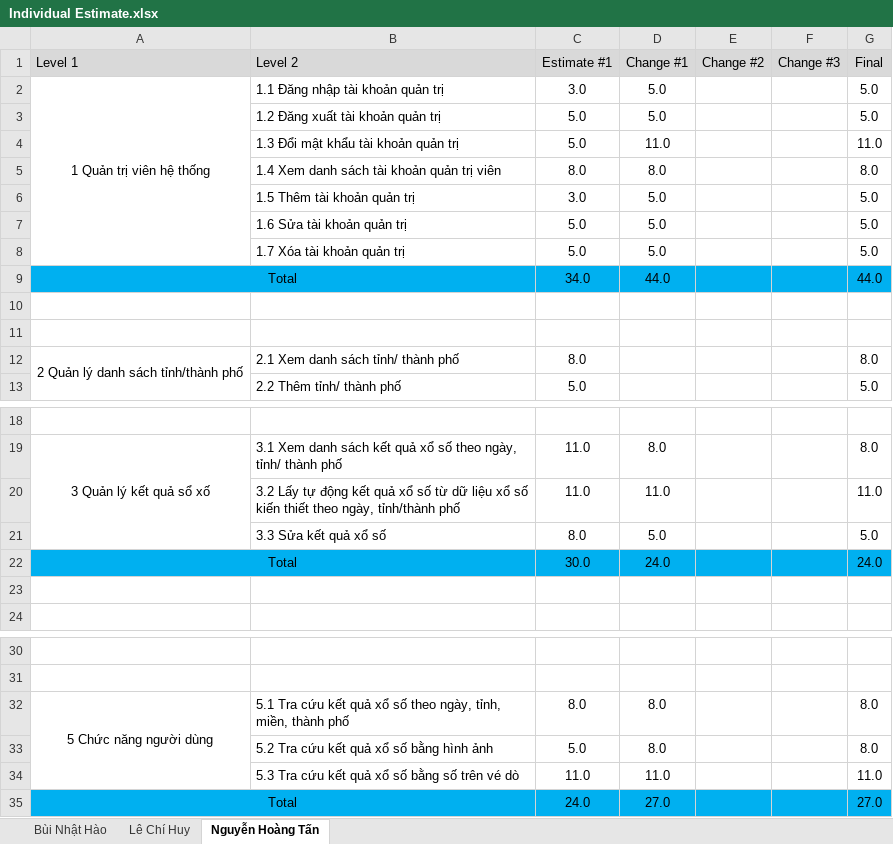
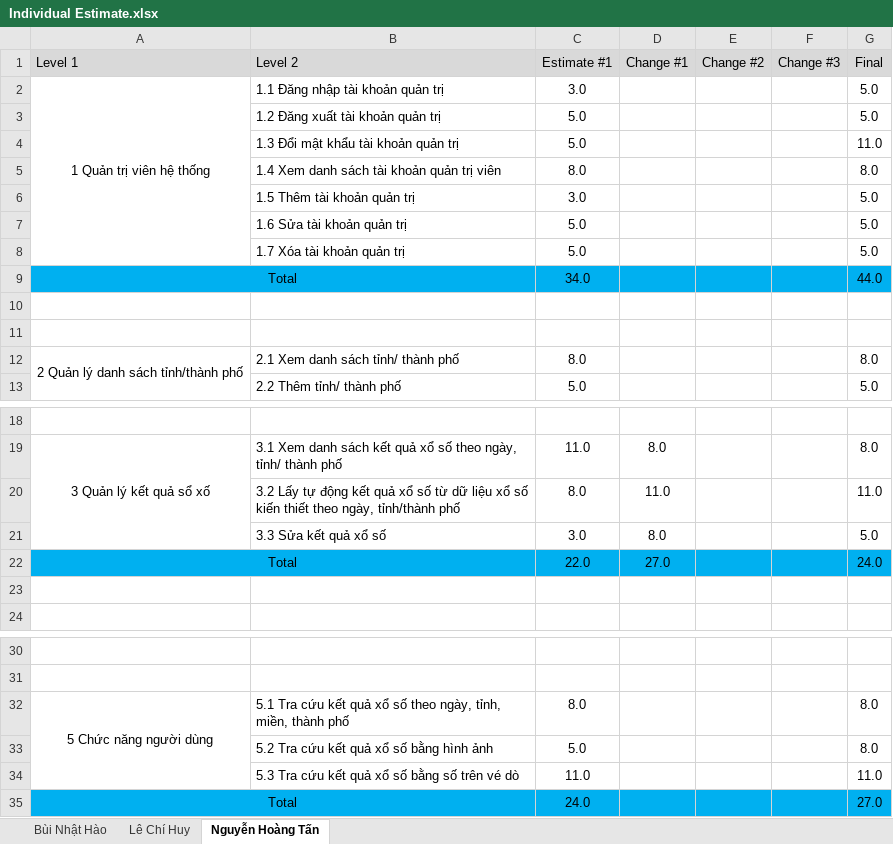
Before and after one commit to lechihuy/quan-ly-cnpm, an Excel workbook: Individual Estimate.xlsx, sheet Nguyễn Hoàng Tấn, drawn as a sheet; only a part is shown, gaps mark what is left out; values as stored, in another font and other column widths than the file's, no borders; the diff names each change by its address in the sheet, - before the commit and + after, or states it on an @@ line.

```diff
--- a/Individual Estimate.xlsx (sheet Nguyễn Hoàng Tấn)
+++ b/Individual Estimate.xlsx (sheet Nguyễn Hoàng Tấn)
-D2:D3 (Change #1): 5.0
+D2:D3 (Change #1): (empty)
-D4 (Change #1): 11.0
+D4 (Change #1): (empty)
-D5 (Change #1): 8.0
+D5 (Change #1): (empty)
-D6:D8 (Change #1): 5.0
+D6:D8 (Change #1): (empty)
-D9 (Change #1): 44.0
+D9 (Change #1): (empty)
-C20 (Estimate #1): 11.0
+C20 (Estimate #1): 8.0
-C21 (Estimate #1): 8.0
+C21 (Estimate #1): 3.0
-D21 (Change #1): 5.0
+D21 (Change #1): 8.0
-C22 (Estimate #1): 30.0
+C22 (Estimate #1): 22.0
-D22 (Change #1): 24.0
+D22 (Change #1): 27.0
-D32:D33 (Change #1): 8.0
+D32:D33 (Change #1): (empty)
-D34 (Change #1): 11.0
+D34 (Change #1): (empty)
-D35 (Change #1): 27.0
+D35 (Change #1): (empty)
```
Also changed, not shown: sheet Lê Chí Huy, sheet Bùi Nhật Hào.
